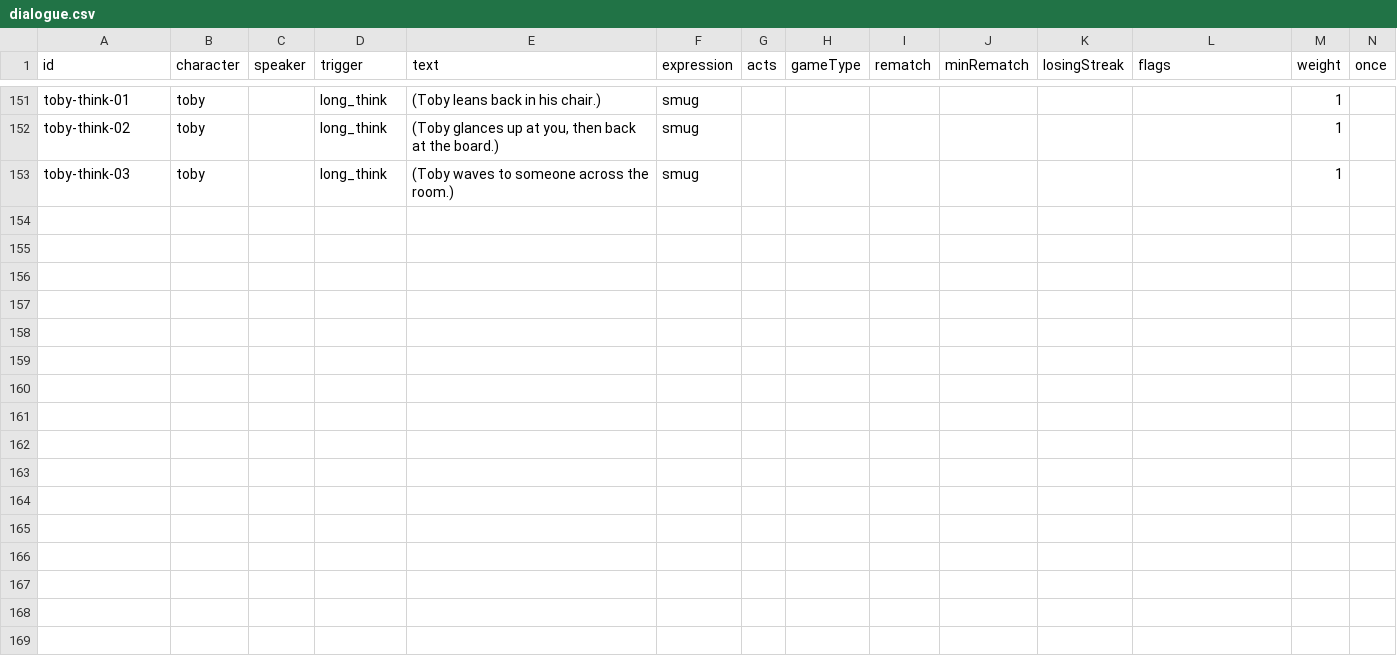
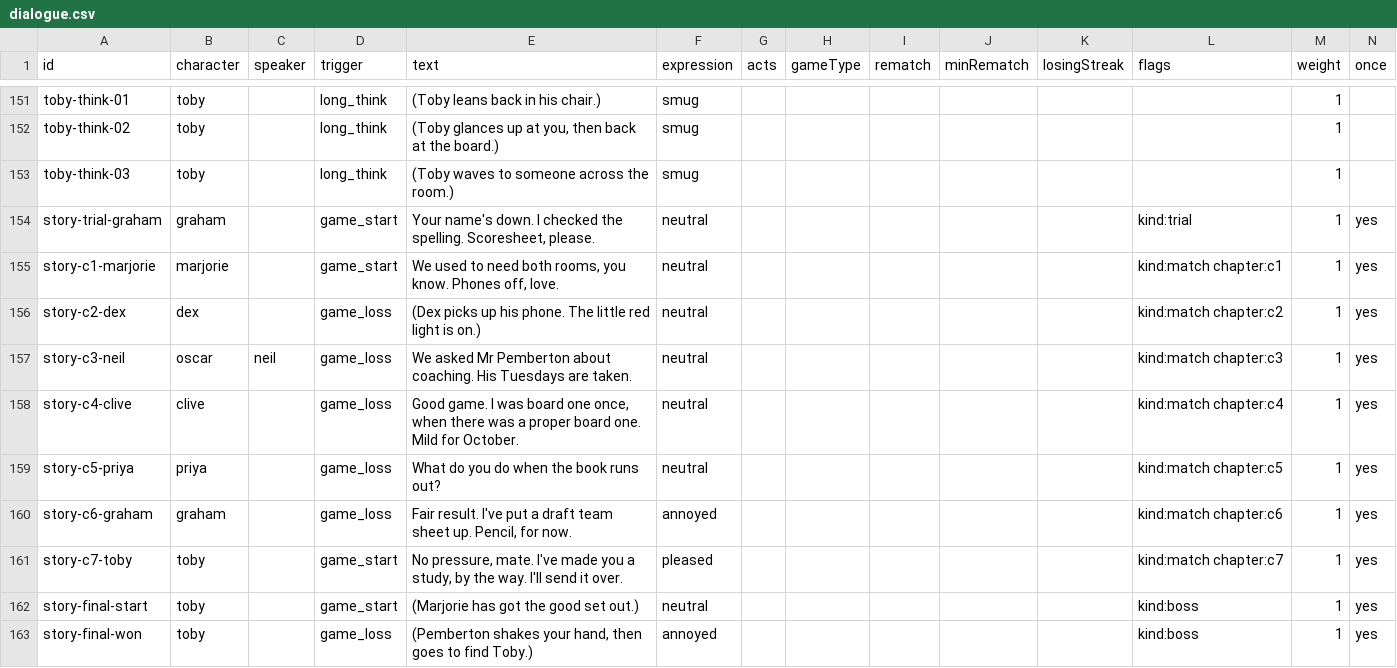
Before and after one commit to Lawsy99/club-night, a CSV file: content/dialogue.csv, drawn as a sheet; only a part is shown, gaps mark what is left out.

Commit message:
Act 1 story beats: chapter lines, the pencilled team sheet, the honours board, a thin report on Toby, the ladder

```diff
--- a/content/dialogue.csv
+++ b/content/dialogue.csv
@@ -153 +153,11 @@ toby-think-02,toby,,long_think,"(Toby glances up at you, then back at the board.
 toby-think-03,toby,,long_think,(Toby waves to someone across the room.),smug,,,,,,,1,
+story-trial-graham,graham,,game_start,"Your name's down. I checked the spelling. Scoresheet, please.",neutral,,,,,,kind:trial,1,yes
+story-c1-marjorie,marjorie,,game_start,"We used to need both rooms, you know. Phones off, love.",neutral,,,,,,kind:match chapter:c1,1,yes
+story-c2-dex,dex,,game_loss,(Dex picks up his phone. The little red light is on.),neutral,,,,,,kind:match chapter:c2,1,yes
+story-c3-neil,oscar,neil,game_loss,We asked Mr Pemberton about coaching. His Tuesdays are taken.,neutral,,,,,,kind:match chapter:c3,1,yes
+story-c4-clive,clive,,game_loss,"Good game. I was board one once, when there was a proper board one. Mild for October.",neutral,,,,,,kind:match chapter:c4,1,yes
+story-c5-priya,priya,,game_loss,What do you do when the book runs out?,neutral,,,,,,kind:match chapter:c5,1,yes
+story-c6-graham,graham,,game_loss,"Fair result. I've put a draft team sheet up. Pencil, for now.",annoyed,,,,,,kind:match chapter:c6,1,yes
+story-c7-toby,toby,,game_start,"No pressure, mate. I've made you a study, by the way. I'll send it over.",pleased,,,,,,kind:match chapter:c7,1,yes
+story-final-start,toby,,game_start,(Marjorie has got the good set out.),neutral,,,,,,kind:boss,1,yes
+story-final-won,toby,,game_loss,"(Pemberton shakes your hand, then goes to find Toby.)",annoyed,,,,,,kind:boss,1,yes
```
Also changed, not shown: 9 other files.
